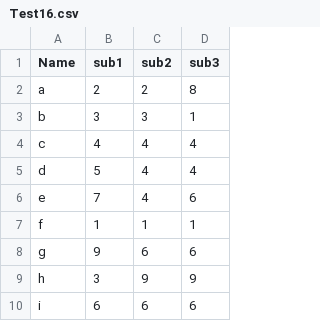
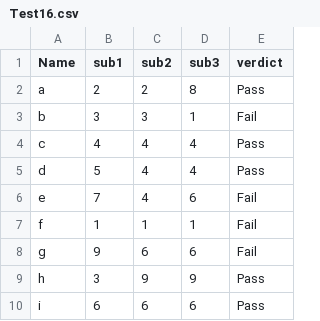
Before and after one commit to coreprinciple6/NoobML, a CSV file: code/NoobML/media/Home/excel/Test16.csv, drawn as a sheet; only a part is shown; the diff names each change by its address in the sheet, - before the commit and + after, or states it on an @@ line.

```diff
--- a/code/NoobML/media/Home/excel/Test16.csv
+++ b/code/NoobML/media/Home/excel/Test16.csv
+column E (verdict), rows 2-10: Pass | Fail | Pass | Pass | Fail | Fail | Fail | Pass | Pass
```
Also changed, not shown: 3 other files.
